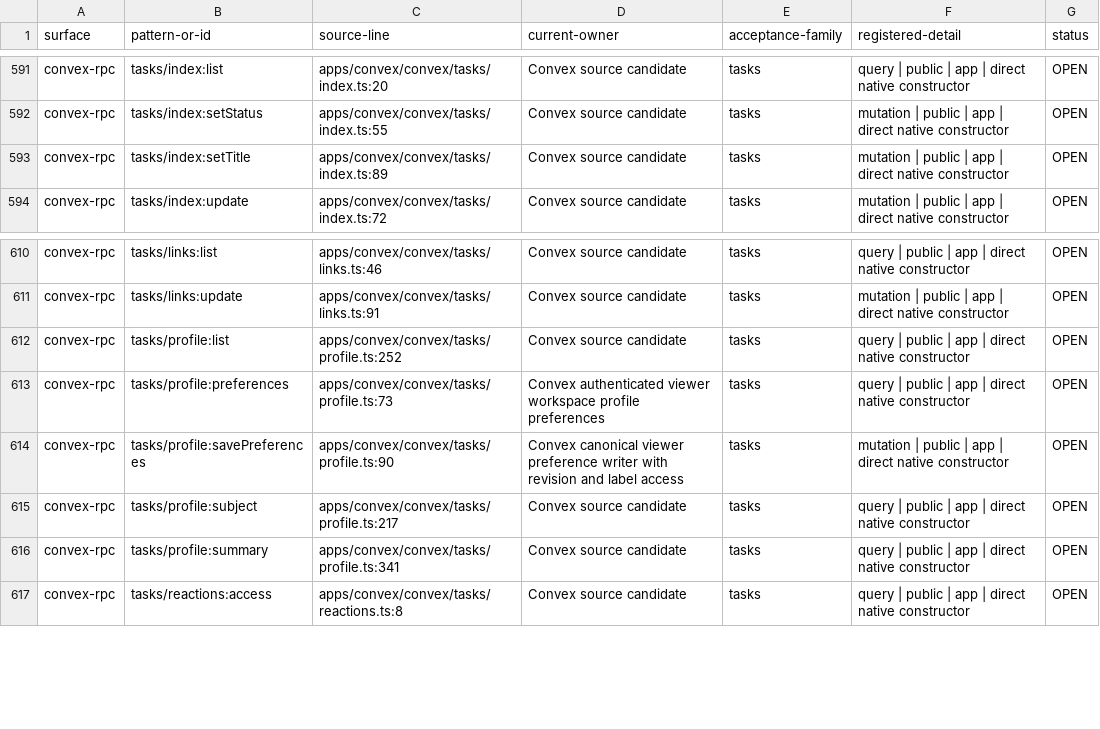
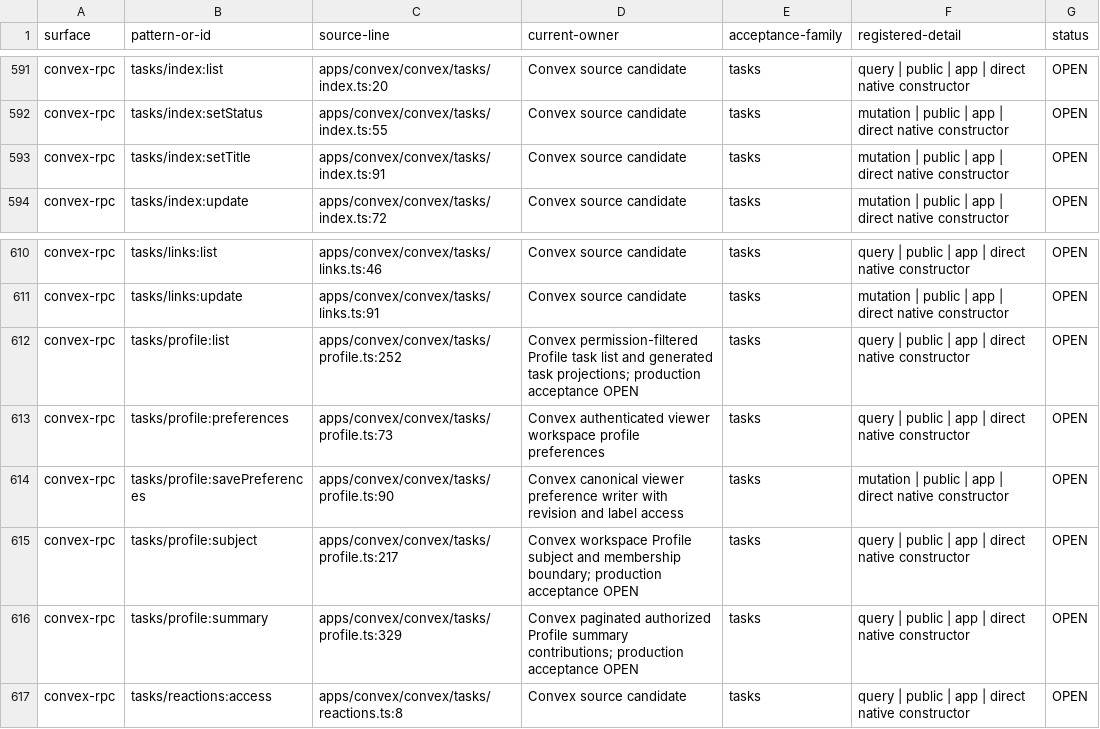
Before and after one commit to withsummon/summon-core-system, a TSV file: docs/migrations/convex/registered-native-surface-2026-09-28.tsv, drawn as a sheet; only a part is shown, gaps mark what is left out.

```diff
--- a/docs/migrations/convex/registered-native-surface-2026-09-28.tsv
+++ b/docs/migrations/convex/registered-native-surface-2026-09-28.tsv
@@ -592,3 +592,3 @@ convex-rpc	tasks/index:list	apps/convex/convex/tasks/index.ts:20	Convex source c
 convex-rpc	tasks/index:setStatus	apps/convex/convex/tasks/index.ts:55	Convex source candidate	tasks	mutation | public | app | direct native constructor	OPEN
-convex-rpc	tasks/index:setTitle	apps/convex/convex/tasks/index.ts:89	Convex source candidate	tasks	mutation | public | app | direct native constructor	OPEN
+convex-rpc	tasks/index:setTitle	apps/convex/convex/tasks/index.ts:91	Convex source candidate	tasks	mutation | public | app | direct native constructor	OPEN
 convex-rpc	tasks/index:update	apps/convex/convex/tasks/index.ts:72	Convex source candidate	tasks	mutation | public | app | direct native constructor	OPEN
@@ -611,7 +611,7 @@ convex-rpc	tasks/links:list	apps/convex/convex/tasks/links.ts:46	Convex source c
 convex-rpc	tasks/links:update	apps/convex/convex/tasks/links.ts:91	Convex source candidate	tasks	mutation | public | app | direct native constructor	OPEN
-convex-rpc	tasks/profile:list	apps/convex/convex/tasks/profile.ts:252	Convex source candidate	tasks	query | public | app | direct native constructor	OPEN
+convex-rpc	tasks/profile:list	apps/convex/convex/tasks/profile.ts:252	Convex permission-filtered Profile task list and generated task projections; production acceptance OPEN	tasks	query | public | app | direct native constructor	OPEN
 convex-rpc	tasks/profile:preferences	apps/convex/convex/tasks/profile.ts:73	Convex authenticated viewer workspace profile preferences	tasks	query | public | app | direct native constructor	OPEN
 convex-rpc	tasks/profile:savePreferences	apps/convex/convex/tasks/profile.ts:90	Convex canonical viewer preference writer with revision and label access	tasks	mutation | public | app | direct native constructor	OPEN
-convex-rpc	tasks/profile:subject	apps/convex/convex/tasks/profile.ts:217	Convex source candidate	tasks	query | public | app | direct native constructor	OPEN
-convex-rpc	tasks/profile:summary	apps/convex/convex/tasks/profile.ts:341	Convex source candidate	tasks	query | public | app | direct native constructor	OPEN
+convex-rpc	tasks/profile:subject	apps/convex/convex/tasks/profile.ts:217	Convex workspace Profile subject and membership boundary; production acceptance OPEN	tasks	query | public | app | direct native constructor	OPEN
+convex-rpc	tasks/profile:summary	apps/convex/convex/tasks/profile.ts:329	Convex paginated authorized Profile summary contributions; production acceptance OPEN	tasks	query | public | app | direct native constructor	OPEN
 convex-rpc	tasks/reactions:access	apps/convex/convex/tasks/reactions.ts:8	Convex source candidate	tasks	query | public | app | direct native constructor	OPEN
```
Also changed, not shown: docs/migrations/convex/registered-surface-2026-09-28.tsv, 3 other files.
